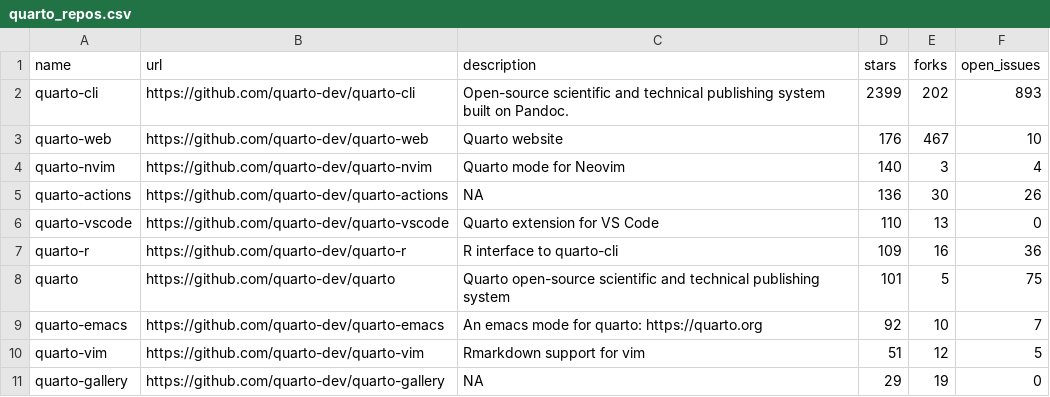
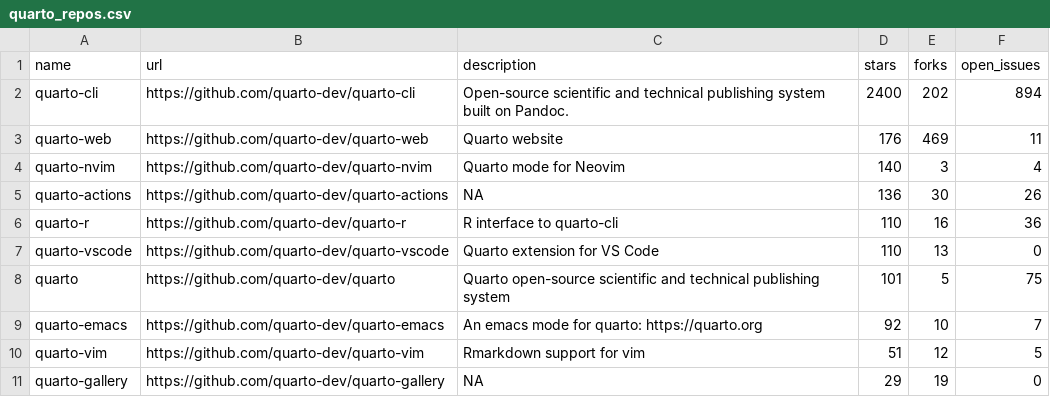
Before and after one commit to carlosgino/awesone-gha, a CSV file: 01-rscript/quarto_repos.csv, drawn as a sheet; only a part is shown.

```diff
--- a/01-rscript/quarto_repos.csv
+++ b/01-rscript/quarto_repos.csv
@@ -1,8 +1,8 @@
 name,url,description,stars,forks,open_issues
-quarto-cli,https://github.com/quarto-dev/quarto-cli,Open-source scientific and technical publishing system built on Pandoc.,2399,202,893
-quarto-web,https://github.com/quarto-dev/quarto-web,Quarto website,176,467,10
+quarto-cli,https://github.com/quarto-dev/quarto-cli,Open-source scientific and technical publishing system built on Pandoc.,2400,202,894
+quarto-web,https://github.com/quarto-dev/quarto-web,Quarto website,176,469,11
 quarto-nvim,https://github.com/quarto-dev/quarto-nvim,Quarto mode for Neovim,140,3,4
 quarto-actions,https://github.com/quarto-dev/quarto-actions,NA,136,30,26
+quarto-r,https://github.com/quarto-dev/quarto-r,R interface to quarto-cli,110,16,36
 quarto-vscode,https://github.com/quarto-dev/quarto-vscode,Quarto extension for VS Code,110,13,0
-quarto-r,https://github.com/quarto-dev/quarto-r,R interface to quarto-cli,109,16,36
 quarto,https://github.com/quarto-dev/quarto,Quarto open-source scientific and technical publishing system,101,5,75
```
Also changed, not shown: 1 other file.
